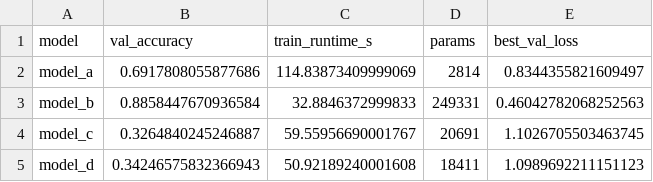
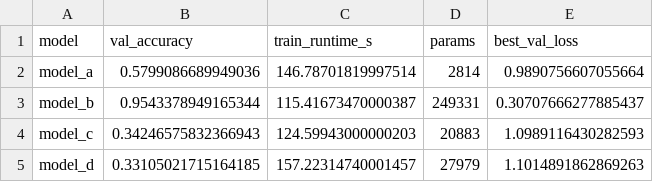
Before and after one commit to leilacielok/rockpaperscissor_ml_project, a CSV file: reports/summary.csv, drawn as a sheet.

Commit message:
try to make models c and d more efficient in terms of time. Need to fix validation accuracy (they still predict only one class)

```diff
--- a/reports/summary.csv
+++ b/reports/summary.csv
@@ -1,5 +1,5 @@
 model,val_accuracy,train_runtime_s,params,best_val_loss
-model_a,0.6917808055877686,114.83873409999069,2814,0.8344355821609497
-model_b,0.8858447670936584,32.8846372999833,249331,0.46042782068252563
-model_c,0.3264840245246887,59.55956690001767,20691,1.1026705503463745
-model_d,0.34246575832366943,50.92189240001608,18411,1.0989692211151123
+model_a,0.5799086689949036,146.78701819997514,2814,0.9890756607055664
+model_b,0.9543378949165344,115.41673470000387,249331,0.30707666277885437
+model_c,0.34246575832366943,124.59943000000203,20883,1.0989116430282593
+model_d,0.33105021715164185,157.22314740001457,27979,1.1014891862869263
```
Also changed, not shown: 33 other files.
